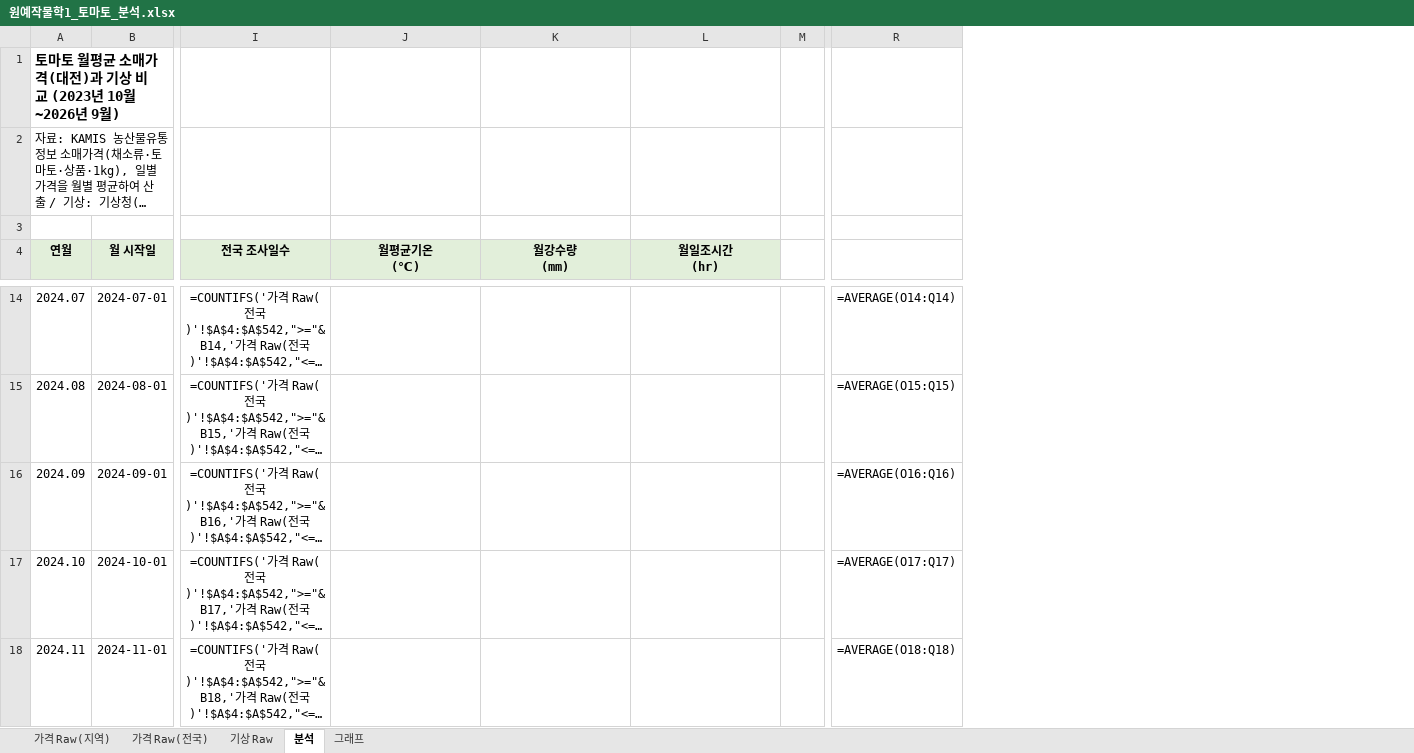
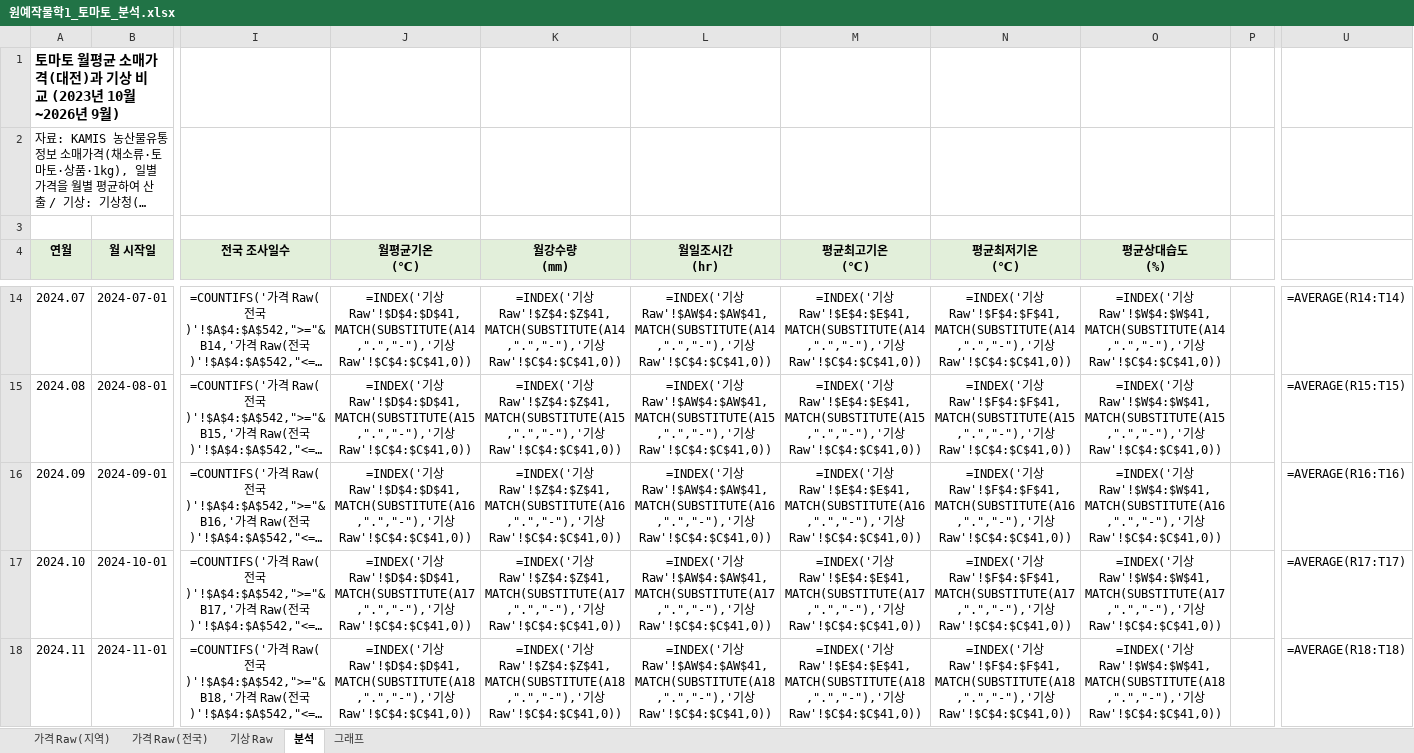
Before and after one commit to sreem0164-glitch/LURLUR, an Excel workbook: assignments/원예작물학1_토마토_분석.xlsx, sheet 분석, drawn as a sheet; only a part is shown, gaps mark what is left out; long unchanged cells end in …; values as stored, in another font and other column widths than the file's, no borders; formulas without a stored value are shown as written; removed rows and columns are numbered as before the commit, all else as after; the diff covers the shown part only; the diff names each change by its address in the sheet, - before the commit and + after, or states it on an @@ line.

```diff
--- a/assignments/원예작물학1_토마토_분석.xlsx (sheet 분석)
+++ b/assignments/원예작물학1_토마토_분석.xlsx (sheet 분석)
+column M (평균최고기온 (℃)), rows 14-18: =INDEX('기상 Raw'!$E$4:$E$41,MATCH(SUBSTITUTE(A14,".","-"),'기상 Raw'!$C$4:$C$41,0)) | =INDEX('기상 Raw'!$E$4:$E$41,MATCH(SUBSTITUTE(A15,".","-"),'기상 Raw'!$C$4:$C$41,0)) | =INDEX('기상 Raw'!$E$4:$E$41,MATCH(SUBSTITUTE(A16,".","-"),'기상 Raw'!$C$4:$C$41,0)) | =INDEX('기상 Raw'!$E$4:$E$41,MATCH(SUBSTITUTE(A17,".","-"),'기상 Raw'!$C$4:$C$41,0)) | =INDEX('기상 Raw'!$E$4:$E$41,MATCH(SUBSTITUTE(A18,".","-"),'기상 Raw'!$C$4:$C$41,0))
+column N (평균최저기온 (℃)), rows 14-18: =INDEX('기상 Raw'!$F$4:$F$41,MATCH(SUBSTITUTE(A14,".","-"),'기상 Raw'!$C$4:$C$41,0)) | =INDEX('기상 Raw'!$F$4:$F$41,MATCH(SUBSTITUTE(A15,".","-"),'기상 Raw'!$C$4:$C$41,0)) | =INDEX('기상 Raw'!$F$4:$F$41,MATCH(SUBSTITUTE(A16,".","-"),'기상 Raw'!$C$4:$C$41,0)) | =INDEX('기상 Raw'!$F$4:$F$41,MATCH(SUBSTITUTE(A17,".","-"),'기상 Raw'!$C$4:$C$41,0)) | =INDEX('기상 Raw'!$F$4:$F$41,MATCH(SUBSTITUTE(A18,".","-"),'기상 Raw'!$C$4:$C$41,0))
+column O (평균상대습도 (%)), rows 14-18: =INDEX('기상 Raw'!$W$4:$W$41,MATCH(SUBSTITUTE(A14,".","-"),'기상 Raw'!$C$4:$C$41,0)) | =INDEX('기상 Raw'!$W$4:$W$41,MATCH(SUBSTITUTE(A15,".","-"),'기상 Raw'!$C$4:$C$41,0)) | =INDEX('기상 Raw'!$W$4:$W$41,MATCH(SUBSTITUTE(A16,".","-"),'기상 Raw'!$C$4:$C$41,0)) | =INDEX('기상 Raw'!$W$4:$W$41,MATCH(SUBSTITUTE(A17,".","-"),'기상 Raw'!$C$4:$C$41,0)) | =INDEX('기상 Raw'!$W$4:$W$41,MATCH(SUBSTITUTE(A18,".","-"),'기상 Raw'!$C$4:$C$41,0))
-column R, rows 14-18: =AVERAGE(O14:Q14) | =AVERAGE(O15:Q15) | =AVERAGE(O16:Q16) | =AVERAGE(O17:Q17) | =AVERAGE(O18:Q18)
+column U, rows 14-18: =AVERAGE(R14:T14) | =AVERAGE(R15:T15) | =AVERAGE(R16:T16) | =AVERAGE(R17:T17) | =AVERAGE(R18:T18)
-J14 (월평균기온 (℃)): (empty)
+J14 (월평균기온 (℃)): =INDEX('기상 Raw'!$D$4:$D$41,MATCH(SUBSTITUTE(A14,".","-"),'기상 Raw'!$C$4:$C$41,0))
-K14 (월강수량 (mm)): (empty)
+K14 (월강수량 (mm)): =INDEX('기상 Raw'!$Z$4:$Z$41,MATCH(SUBSTITUTE(A14,".","-"),'기상 Raw'!$C$4:$C$41,0))
-L14 (월일조시간 (hr)): (empty)
+L14 (월일조시간 (hr)): =INDEX('기상 Raw'!$AW$4:$AW$41,MATCH(SUBSTITUTE(A14,".","-"),'기상 Raw'!$C$4:$C$41,0))
-J15 (월평균기온 (℃)): (empty)
+J15 (월평균기온 (℃)): =INDEX('기상 Raw'!$D$4:$D$41,MATCH(SUBSTITUTE(A15,".","-"),'기상 Raw'!$C$4:$C$41,0))
-K15 (월강수량 (mm)): (empty)
+K15 (월강수량 (mm)): =INDEX('기상 Raw'!$Z$4:$Z$41,MATCH(SUBSTITUTE(A15,".","-"),'기상 Raw'!$C$4:$C$41,0))
-L15 (월일조시간 (hr)): (empty)
+L15 (월일조시간 (hr)): =INDEX('기상 Raw'!$AW$4:$AW$41,MATCH(SUBSTITUTE(A15,".","-"),'기상 Raw'!$C$4:$C$41,0))
-J16 (월평균기온 (℃)): (empty)
+J16 (월평균기온 (℃)): =INDEX('기상 Raw'!$D$4:$D$41,MATCH(SUBSTITUTE(A16,".","-"),'기상 Raw'!$C$4:$C$41,0))
-K16 (월강수량 (mm)): (empty)
+K16 (월강수량 (mm)): =INDEX('기상 Raw'!$Z$4:$Z$41,MATCH(SUBSTITUTE(A16,".","-"),'기상 Raw'!$C$4:$C$41,0))
-L16 (월일조시간 (hr)): (empty)
+L16 (월일조시간 (hr)): =INDEX('기상 Raw'!$AW$4:$AW$41,MATCH(SUBSTITUTE(A16,".","-"),'기상 Raw'!$C$4:$C$41,0))
-J17 (월평균기온 (℃)): (empty)
+J17 (월평균기온 (℃)): =INDEX('기상 Raw'!$D$4:$D$41,MATCH(SUBSTITUTE(A17,".","-"),'기상 Raw'!$C$4:$C$41,0))
-K17 (월강수량 (mm)): (empty)
+K17 (월강수량 (mm)): =INDEX('기상 Raw'!$Z$4:$Z$41,MATCH(SUBSTITUTE(A17,".","-"),'기상 Raw'!$C$4:$C$41,0))
-L17 (월일조시간 (hr)): (empty)
+L17 (월일조시간 (hr)): =INDEX('기상 Raw'!$AW$4:$AW$41,MATCH(SUBSTITUTE(A17,".","-"),'기상 Raw'!$C$4:$C$41,0))
-J18 (월평균기온 (℃)): (empty)
+J18 (월평균기온 (℃)): =INDEX('기상 Raw'!$D$4:$D$41,MATCH(SUBSTITUTE(A18,".","-"),'기상 Raw'!$C$4:$C$41,0))
-K18 (월강수량 (mm)): (empty)
+K18 (월강수량 (mm)): =INDEX('기상 Raw'!$Z$4:$Z$41,MATCH(SUBSTITUTE(A18,".","-"),'기상 Raw'!$C$4:$C$41,0))
-L18 (월일조시간 (hr)): (empty)
+L18 (월일조시간 (hr)): =INDEX('기상 Raw'!$AW$4:$AW$41,MATCH(SUBSTITUTE(A18,".","-"),'기상 Raw'!$C$4:$C$41,0))
```
Also changed, not shown: 107 edited cells elsewhere in this sheet, sheet 기상 Raw, charts or pictures, 1 other file.
